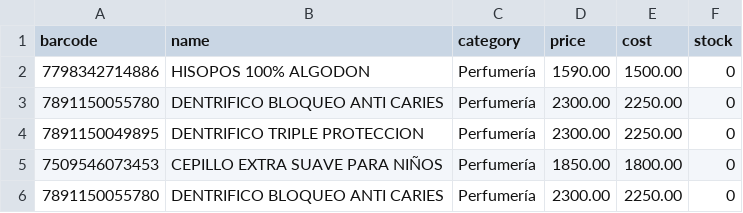
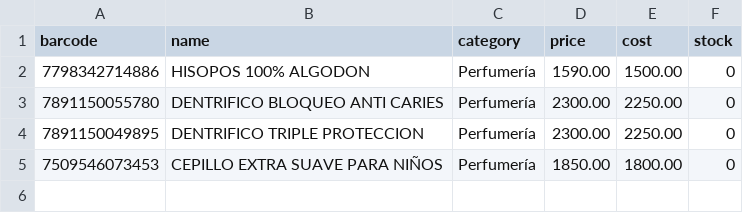
Before and after one commit to grangabyk-debug/comercio-lleno, a CSV file: data/la-economica-products.csv, drawn as a sheet.

Commit message:
Load La Economica product dataset

```diff
--- a/data/la-economica-products.csv
+++ b/data/la-economica-products.csv
@@ -5,2 +5 @@ barcode,name,category,price,cost,stock
 7509546073453,CEPILLO EXTRA SUAVE PARA NIÑOS,Perfumería,1850.00,1800.00,0
-7891150055780,DENTRIFICO BLOQUEO ANTI CARIES,Perfumería,2300.00,2250.00,0
```
